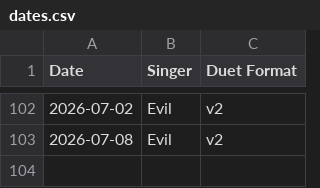
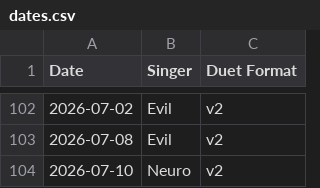
Before and after one commit to Zhe-Vlach-Varon/Neuro-Sings, a CSV file: data/dates.csv, drawn as a sheet; only a part is shown, gaps mark what is left out.

```diff
--- a/data/dates.csv
+++ b/data/dates.csv
@@ -103 +103,2 @@ Date,Singer,Duet Format
 2026-07-08,Evil,v2
+2026-07-10,Neuro,v2
```
Also changed, not shown: data/songs.csv, 10 other files.
